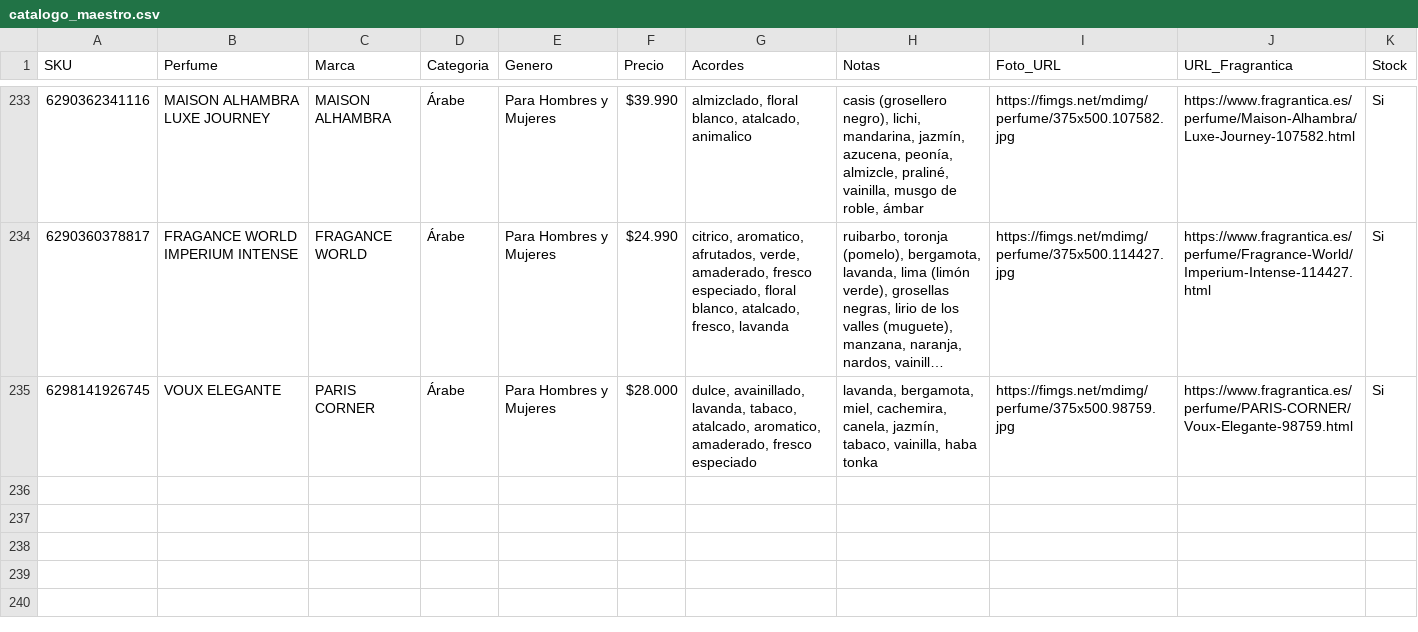
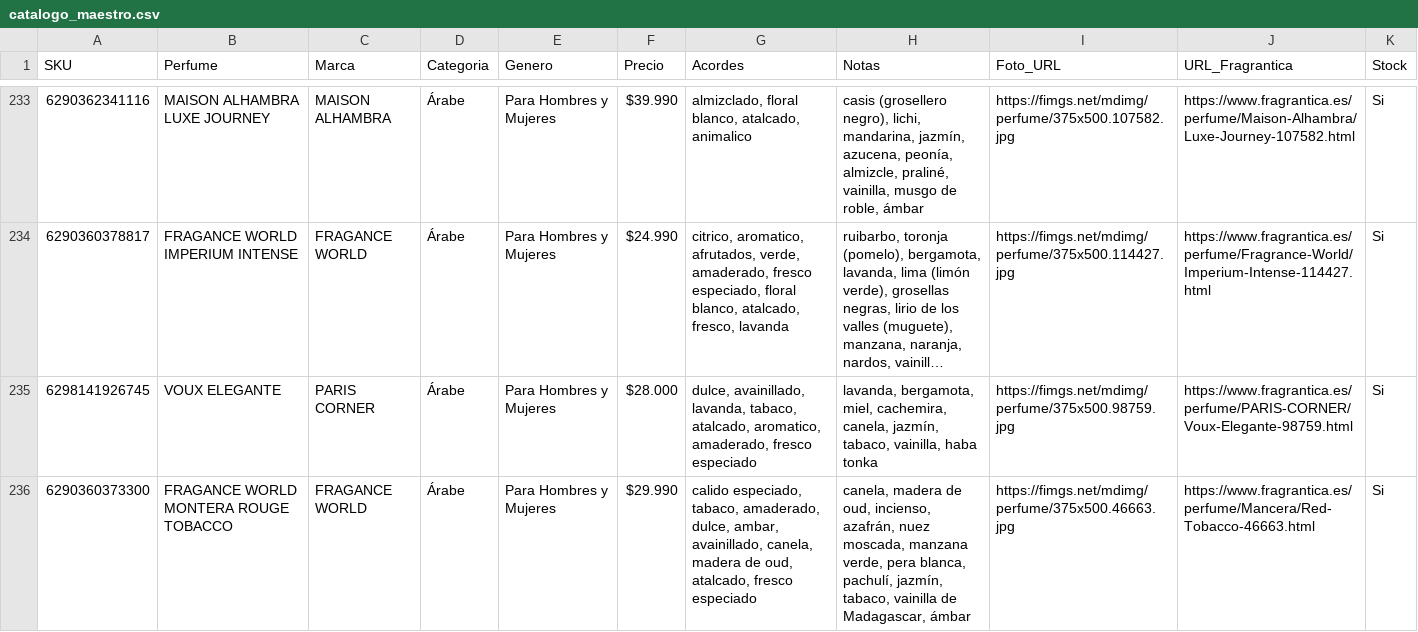
Before and after one commit to julietagonzalezmarin/perfuma-app, a CSV file: catalogo_maestro.csv, drawn as a sheet; only a part is shown, gaps mark what is left out; long unchanged cells end in …; the diff names each change by its address in the sheet, - before the commit and + after, or states it on an @@ line.

Commit message:
Catálogo: agregado FRAGANCE WORLD MONTERA ROUGE TOBACCO

```diff
--- a/catalogo_maestro.csv
+++ b/catalogo_maestro.csv
+row 236: 6290360373300 | FRAGANCE WORLD MONTERA ROUGE TOBACCO | FRAGANCE WORLD | Árabe | Para Hombres y Mujeres | $29.990 | calido especiado, tabaco, amaderado, dulce, ambar, avainillado, canela, madera de oud, atalcado, fresco especiado | canela, madera de oud, incienso, azafrán, nuez moscada, manzana verde, pera blanca, pachulí, jazmín, tabaco, vainilla de Madagascar, ámbar | https://fimgs.net/mdimg/perfume/375x500.46663.jpg | https://www.fragrantica.es/perfume/Mancera/Red-Tobacco-46663.html | Si
```
